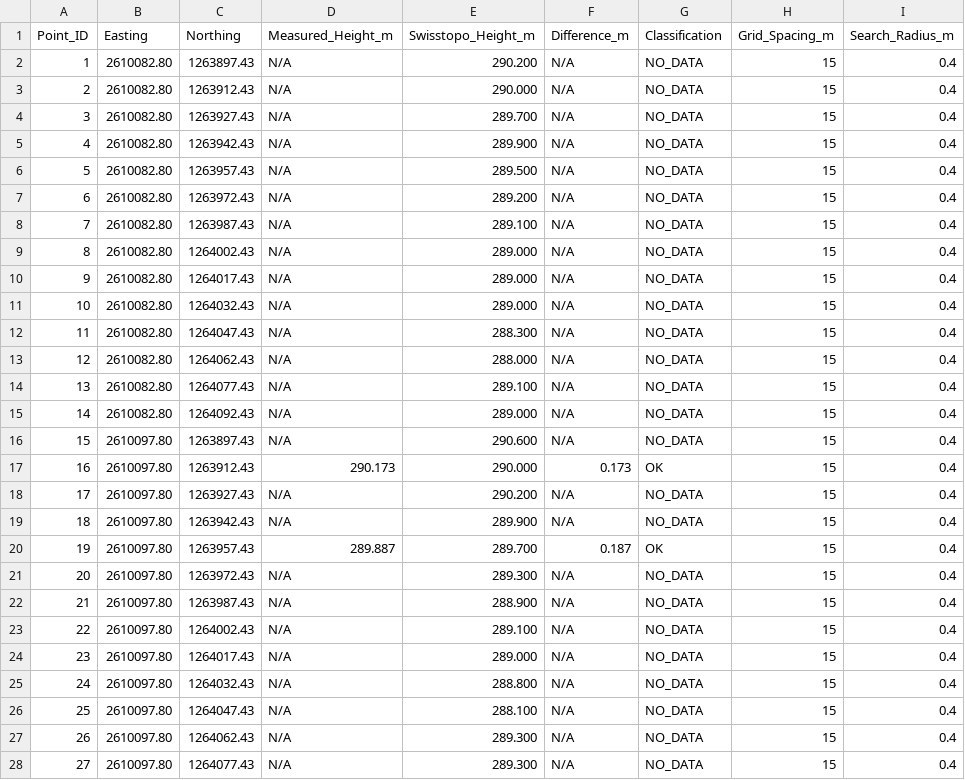
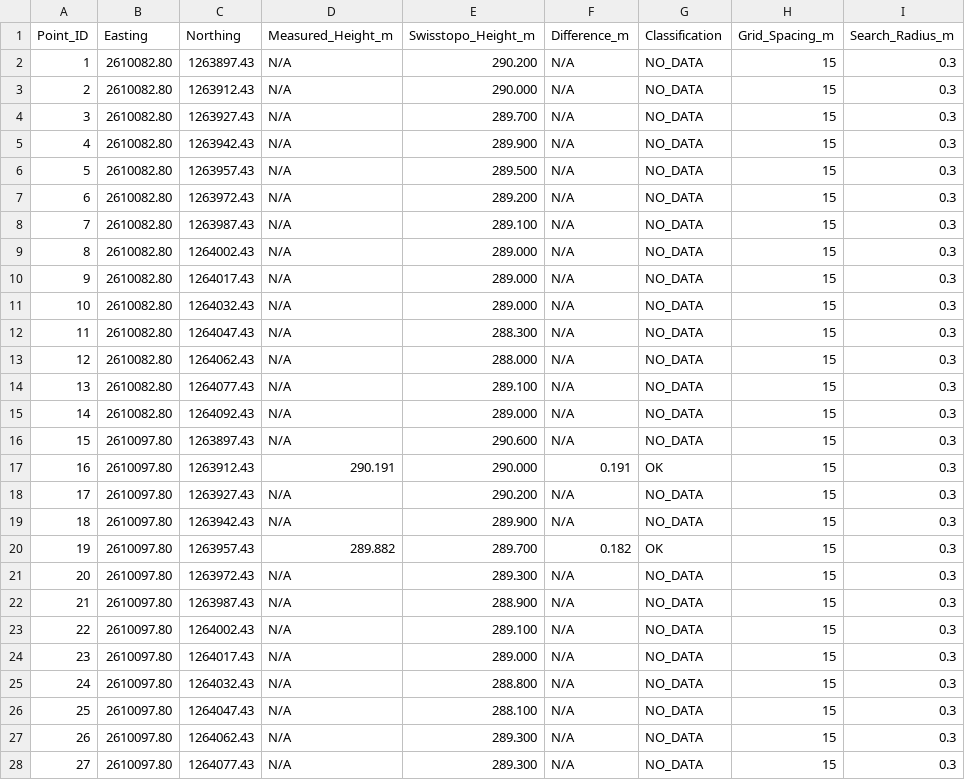
Before and after one commit to JanSigristBimatic/Cyclone3DR-Public, a CSV file: Skripte/Swisstopo systematic validation/Result.csv, drawn as a sheet; only a part is shown; the diff covers the shown part only; the diff names each change by its address in the sheet, - before the commit and + after, or states it on an @@ line.

```diff
--- a/Skripte/Swisstopo systematic validation/Result.csv
+++ b/Skripte/Swisstopo systematic validation/Result.csv
-I2:I28 (Search_Radius_m): 0.4
+I2:I28 (Search_Radius_m): 0.3
-D17 (Measured_Height_m): 290.173
+D17 (Measured_Height_m): 290.191
-F17 (Difference_m): 0.173
+F17 (Difference_m): 0.191
-D20 (Measured_Height_m): 289.887
+D20 (Measured_Height_m): 289.882
-F20 (Difference_m): 0.187
+F20 (Difference_m): 0.182
```
Also changed, not shown: 102 edited cells elsewhere in this file, 1 other file.
